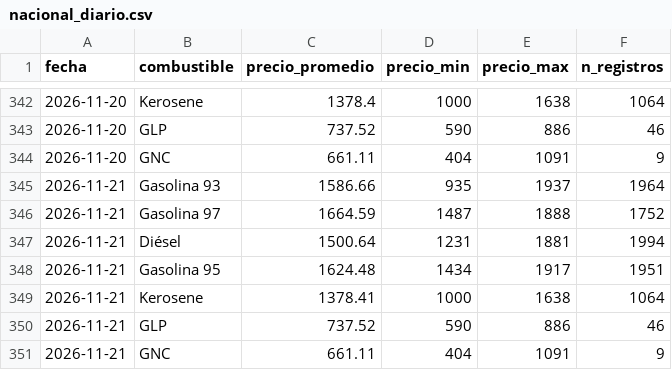
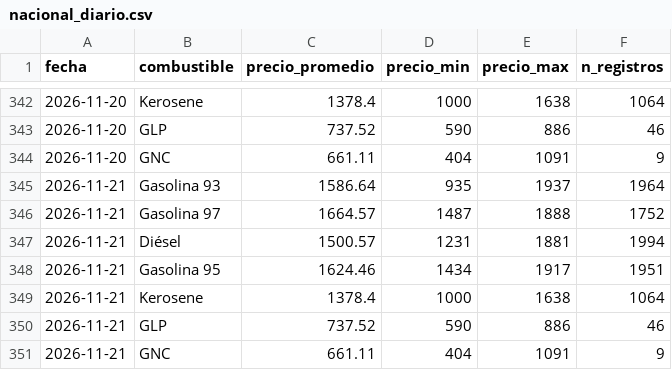
Before and after one commit to diland9/precios-combustibles-chile, a CSV file: data/aggregates/nacional_diario.csv, drawn as a sheet; only a part is shown, gaps mark what is left out.

```diff
--- a/data/aggregates/nacional_diario.csv
+++ b/data/aggregates/nacional_diario.csv
@@ -344,7 +344,7 @@ fecha,combustible,precio_promedio,precio_min,precio_max,n_registros
 2026-11-20,GNC,661.11,404,1091,9
-2026-11-21,Gasolina 93,1586.66,935,1937,1964
-2026-11-21,Gasolina 97,1664.59,1487,1888,1752
-2026-11-21,Diésel,1500.64,1231,1881,1994
-2026-11-21,Gasolina 95,1624.48,1434,1917,1951
-2026-11-21,Kerosene,1378.41,1000,1638,1064
+2026-11-21,Gasolina 93,1586.64,935,1937,1964
+2026-11-21,Gasolina 97,1664.57,1487,1888,1752
+2026-11-21,Diésel,1500.57,1231,1881,1994
+2026-11-21,Gasolina 95,1624.46,1434,1917,1951
+2026-11-21,Kerosene,1378.4,1000,1638,1064
 2026-11-21,GLP,737.52,590,886,46
```
Also changed, not shown: data/aggregates/regional_diario.csv, 6 other files.
